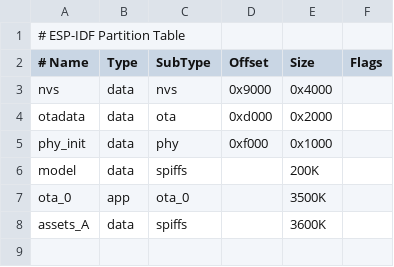
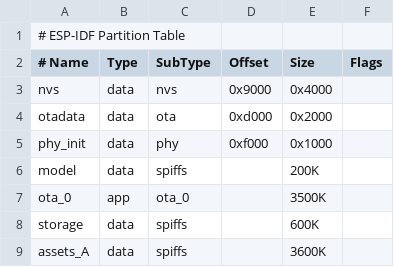
Before and after one commit to Horion0415/xiaozhi-esp32, a CSV file: partitions/v1/8m_sensairpanel.csv, drawn as a sheet; the diff names each change by its address in the sheet, - before the commit and + after, or states it on an @@ line.

```diff
--- a/partitions/v1/8m_sensairpanel.csv
+++ b/partitions/v1/8m_sensairpanel.csv
+row 8: storage | data | spiffs |  | 600K
```
Also changed, not shown: 12 other files.
